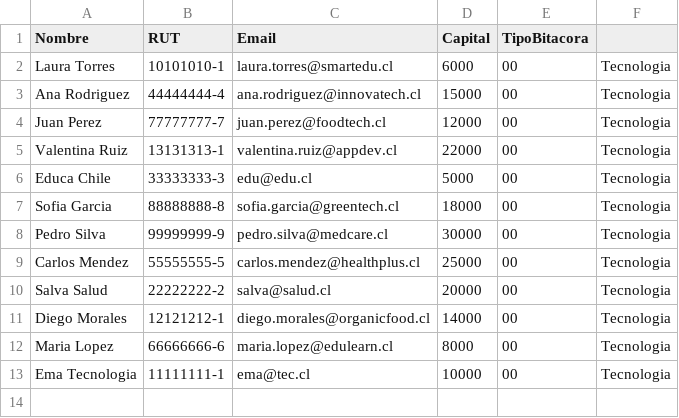
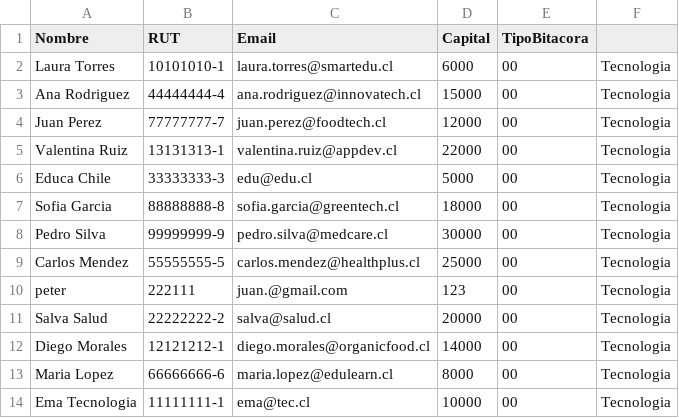
Before and after one commit to JuanGatica18/Proyecto-Empresario, a CSV file: emprendedores.csv, drawn as a sheet.

```diff
--- a/emprendedores.csv
+++ b/emprendedores.csv
@@ -9,2 +9,3 @@ Pedro Silva,99999999-9,pedro.silva@medcare.cl,30000,00,Tecnologia
 Carlos Mendez,55555555-5,carlos.mendez@healthplus.cl,25000,00,Tecnologia
+peter,222111,juan.@gmail.com,123,00,Tecnologia
 Salva Salud,22222222-2,salva@salud.cl,20000,00,Tecnologia
```
Also changed, not shown: 1 other file.
